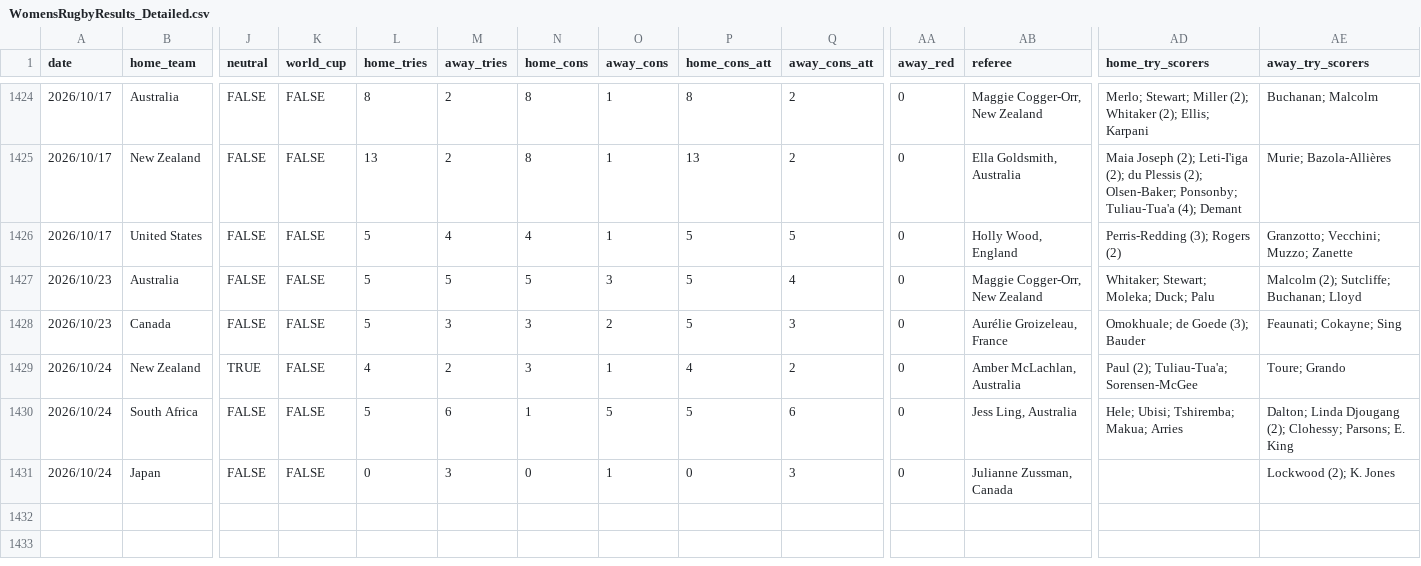
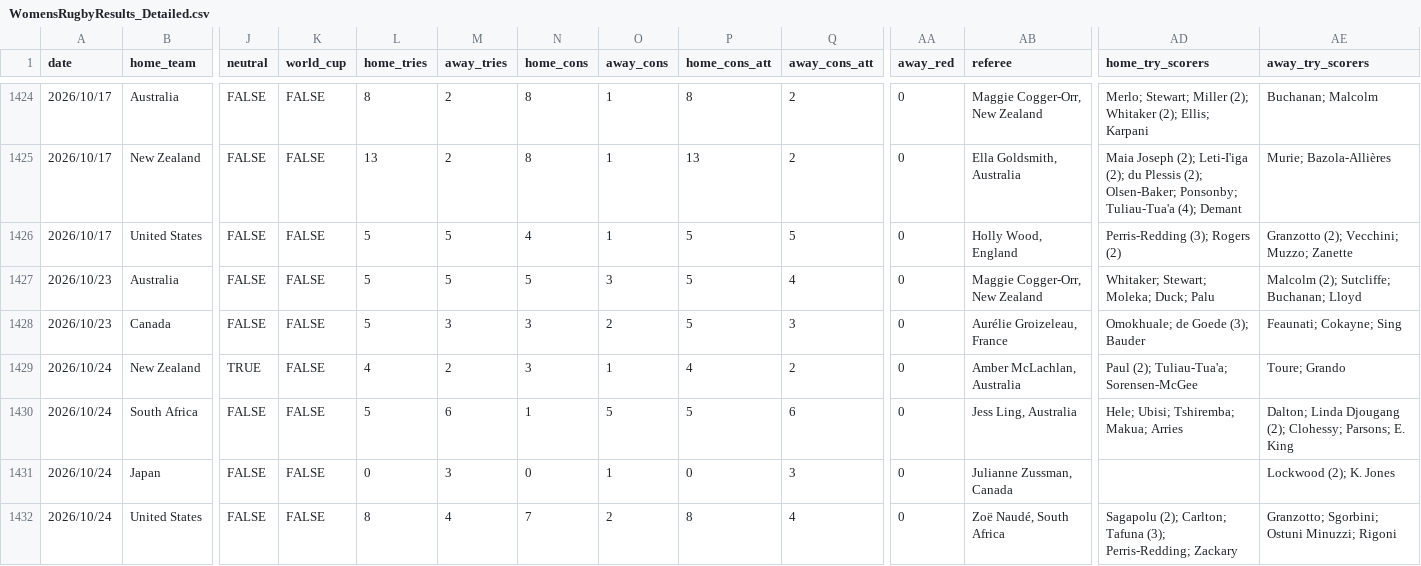
Before and after one commit to bfourie8495-arch/RugbyAnalysis.com, a CSV file: pipeline/WomensRugbyResults_Detailed.csv, drawn as a sheet; only a part is shown, gaps mark what is left out; rows hold the shown columns only; the diff names each change by its address in the sheet, - before the commit and + after, or states it on an @@ line.

```diff
--- a/pipeline/WomensRugbyResults_Detailed.csv
+++ b/pipeline/WomensRugbyResults_Detailed.csv
-M1426 (away_tries): 4
+M1426 (away_tries): 5
-AE1426 (away_try_scorers): Granzotto; Vecchini; Muzzo; Zanette
+AE1426 (away_try_scorers): Granzotto (2); Vecchini; Muzzo; Zanette
+row 1432: 2026/10/24 | United States | FALSE | FALSE | 8 | 4 | 7 | 2 | 8 | 4 | 0 | Zoë Naudé, South Africa | Sagapolu (2); Carlton; Tafuna (3); Perris-Redding; Zackary | Granzotto; Sgorbini; Ostuni Minuzzi; Rigoni
```
Also changed, not shown: 3 other files.
